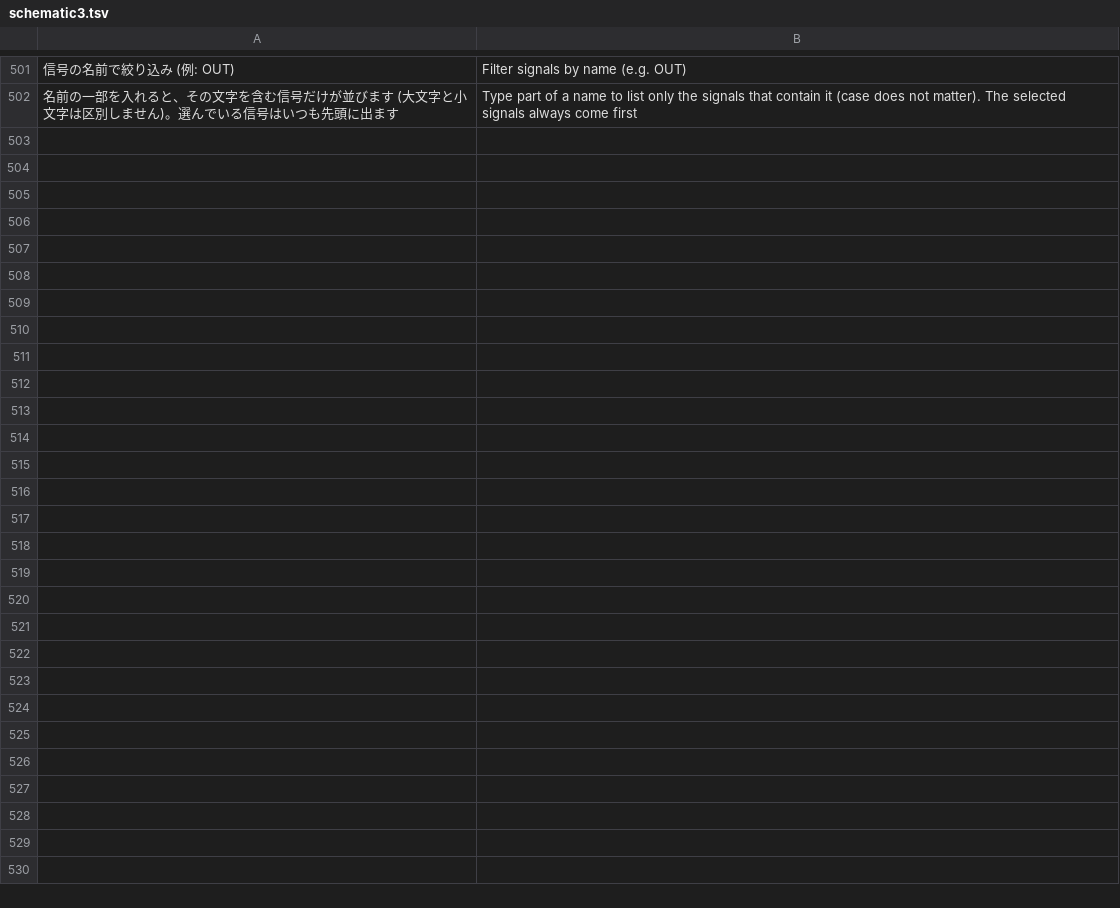
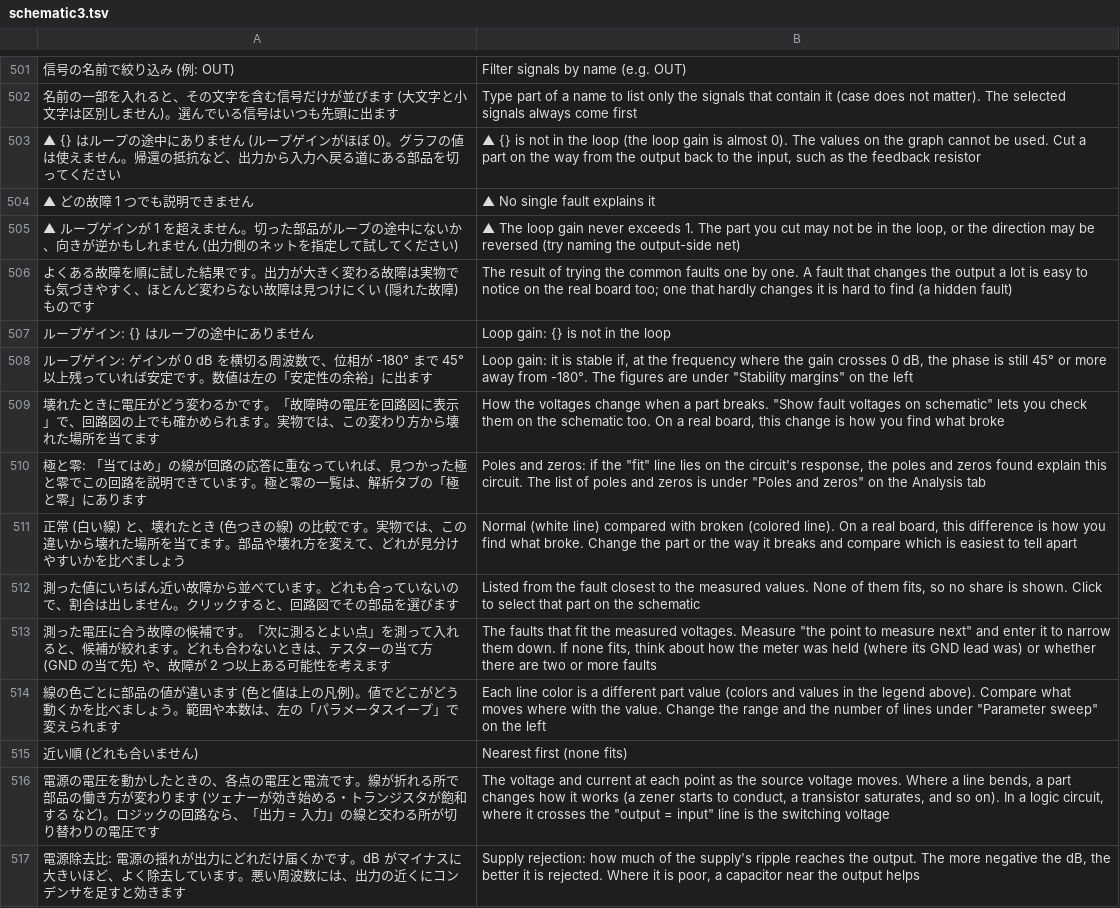
Before and after one commit to K2EXTER/circuitCad, a TSV file: crates/i18n/en/schematic3.tsv, drawn as a sheet; only a part is shown, gaps mark what is left out; the diff names each change by its address in the sheet, - before the commit and + after, or states it on an @@ line.

```diff
--- a/crates/i18n/en/schematic3.tsv
+++ b/crates/i18n/en/schematic3.tsv
+row 503: ▲ {} はループの途中にありません (ループゲインがほぼ 0)。グラフの値は使えません。帰還の抵抗など、出力から入力へ戻る道にある部品を切ってください | ▲ {} is not in the loop (the loop gain is almost 0). The values on the graph cannot be used. Cut a part on the way from the output back to the input, such as the feedback resistor
+row 504: ▲ どの故障 1 つでも説明できません | ▲ No single fault explains it
+row 505: ▲ ループゲインが 1 を超えません。切った部品がループの途中にないか、向きが逆かもしれません (出力側のネットを指定して試してください) | ▲ The loop gain never exceeds 1. The part you cut may not be in the loop, or the direction may be reversed (try naming the output-side net)
+row 506: よくある故障を順に試した結果です。出力が大きく変わる故障は実物でも気づきやすく、ほとんど変わらない故障は見つけにくい (隠れた故障) ものです | The result of trying the common faults one by one. A fault that changes the output a lot is easy to notice on the real board too; one that hardly changes it is hard to find (a hidden fault)
+row 507: ループゲイン: {} はループの途中にありません | Loop gain: {} is not in the loop
+row 508: ループゲイン: ゲインが 0 dB を横切る周波数で、位相が -180° まで 45° 以上残っていれば安定です。数値は左の「安定性の余裕」に出ます | Loop gain: it is stable if, at the frequency where the gain crosses 0 dB, the phase is still 45° or more away from -180°. The figures are under "Stability margins" on the left
+row 509: 壊れたときに電圧がどう変わるかです。「故障時の電圧を回路図に表示」で、回路図の上でも確かめられます。実物では、この変わり方から壊れた場所を当てます | How the voltages change when a part breaks. "Show fault voltages on schematic" lets you check them on the schematic too. On a real board, this change is how you find what broke
+row 510: 極と零: 「当てはめ」の線が回路の応答に重なっていれば、見つかった極と零でこの回路を説明できています。極と零の一覧は、解析タブの「極と零」にあります | Poles and zeros: if the "fit" line lies on the circuit's response, the poles and zeros found explain this circuit. The list of poles and zeros is under "Poles and zeros" on the Analysis tab
+row 511: 正常 (白い線) と、壊れたとき (色つきの線) の比較です。実物では、この違いから壊れた場所を当てます。部品や壊れ方を変えて、どれが見分けやすいかを比べましょう | Normal (white line) compared with broken (colored line). On a real board, this difference is how you find what broke. Change the part or the way it breaks and compare which is easiest to tell apart
+row 512: 測った値にいちばん近い故障から並べています。どれも合っていないので、割合は出しません。クリックすると、回路図でその部品を選びます | Listed from the fault closest to the measured values. None of them fits, so no share is shown. Click to select that part on the schematic
+row 513: 測った電圧に合う故障の候補です。「次に測るとよい点」を測って入れると、候補が絞れます。どれも合わないときは、テスターの当て方 (GND の当て先) や、故障が 2 つ以上ある可能性を考えます | The faults that fit the measured voltages. Measure "the point to measure next" and enter it to narrow them down. If none fits, think about how the meter was held (where its GND lead was) or whether there are two or more faults
+row 514: 線の色ごとに部品の値が違います (色と値は上の凡例)。値でどこがどう動くかを比べましょう。範囲や本数は、左の「パラメータスイープ」で変えられます | Each line color is a different part value (colors and values in the legend above). Compare what moves where with the value. Change the range and the number of lines under "Parameter sweep" on the left
+row 515: 近い順 (どれも合いません) | Nearest first (none fits)
+row 516: 電源の電圧を動かしたときの、各点の電圧と電流です。線が折れる所で部品の働き方が変わります (ツェナーが効き始める・トランジスタが飽和する など)。ロジックの回路なら、「出力 = 入力」の線と交わる所が切り替わりの電圧です | The voltage and current at each point as the source voltage moves. Where a line bends, a part changes how it works (a zener starts to conduct, a transistor saturates, and so on). In a logic circuit, where it crosses the "output = input" line is the switching voltage
+row 517: 電源除去比: 電源の揺れが出力にどれだけ届くかです。dB がマイナスに大きいほど、よく除去しています。悪い周波数には、出力の近くにコンデンサを足すと効きます | Supply rejection: how much of the supply's ripple reaches the output. The more negative the dB, the better it is rejected. Where it is poor, a capacitor near the output helps
```
Also changed, not shown: 6 other files.
